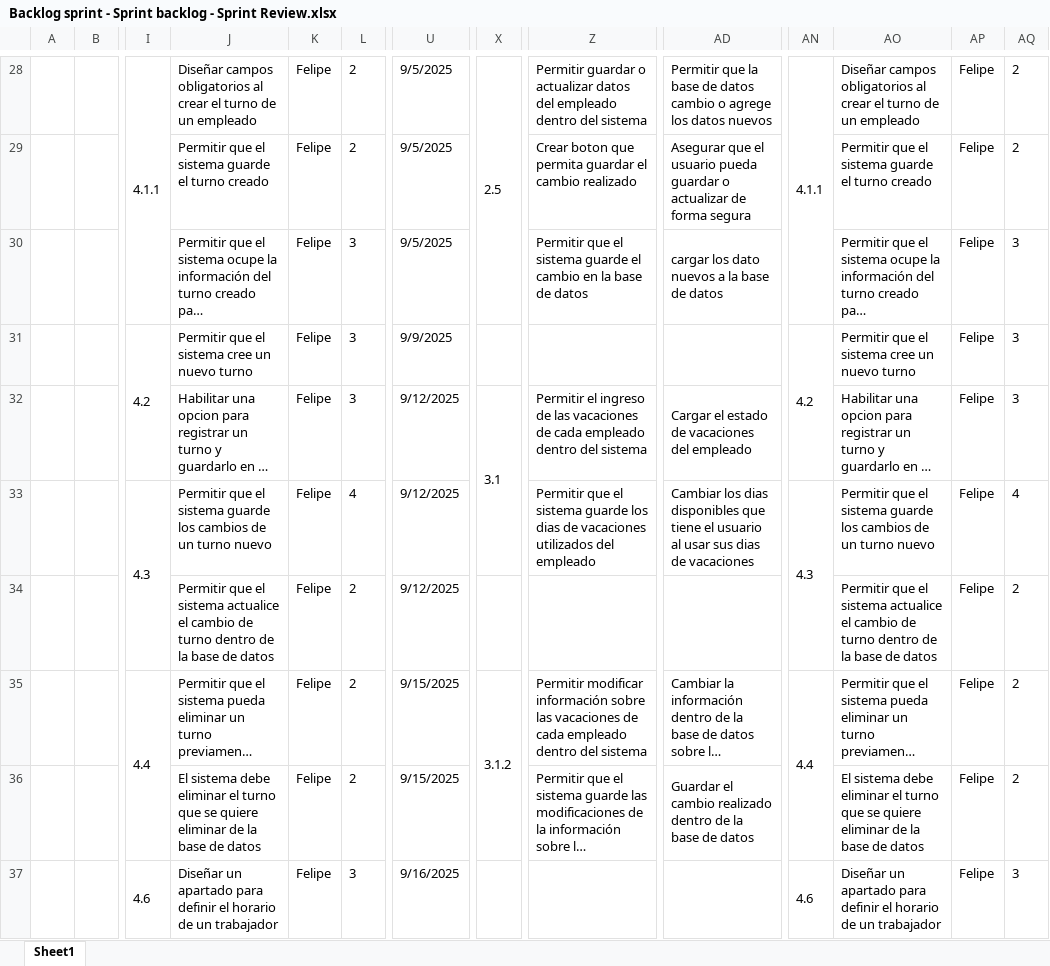
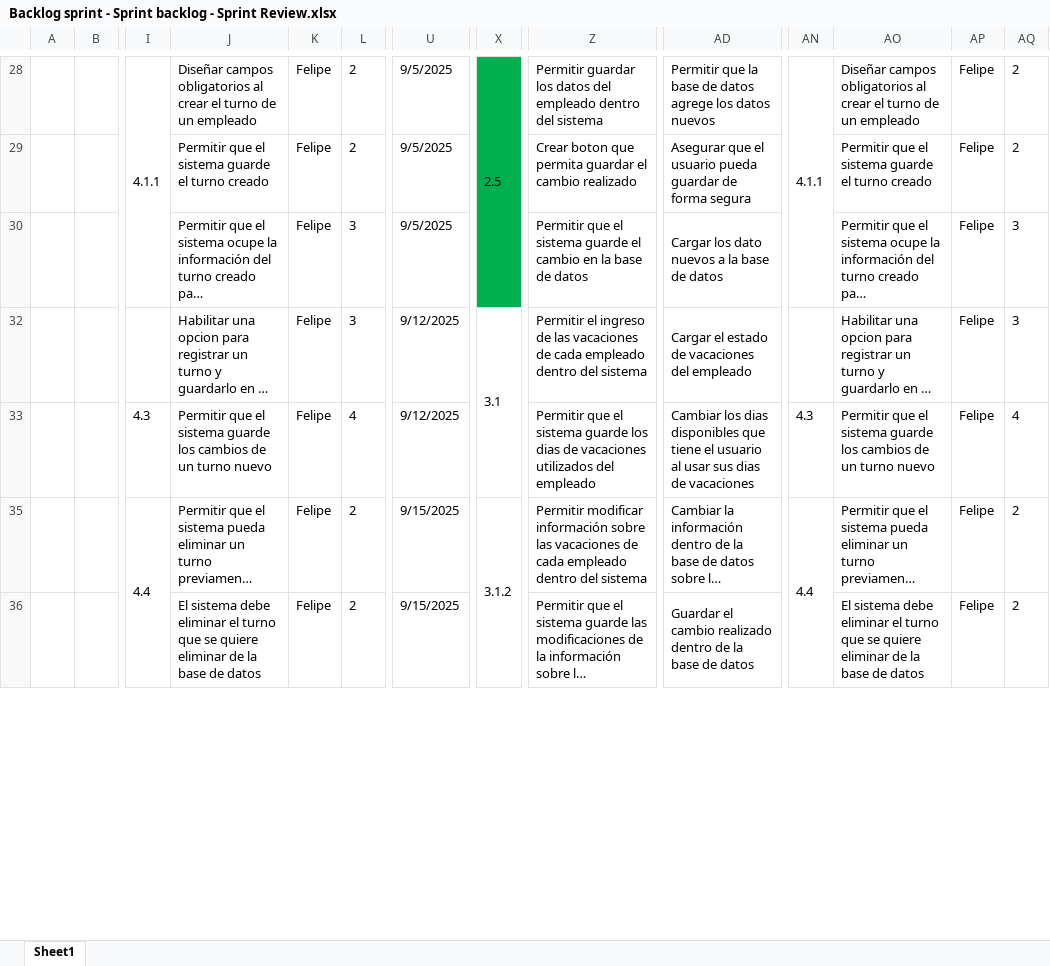
Before and after one commit to vixo23/ING-DE-SOFTWARE, an Excel workbook: INCREMENTO2/EXCELS/Backlog sprint - Sprint backlog - Sprint Review.xlsx, sheet Sheet1, drawn as a sheet; only a part is shown, gaps mark what is left out; long unchanged cells end in …; values as stored, in another font and other column widths than the file's, no borders; table styles not drawn; rows hold the shown columns only; the diff covers the shown part only; the diff names each change by its address in the sheet, - before the commit and + after, or states it on an @@ line.

```diff
--- a/INCREMENTO2/EXCELS/Backlog sprint - Sprint backlog - Sprint Review.xlsx (sheet Sheet1)
+++ b/INCREMENTO2/EXCELS/Backlog sprint - Sprint backlog - Sprint Review.xlsx (sheet Sheet1)
-X28:X30 fill: none
+X28:X30 fill: #00B050
-Z28: Permitir guardar o actualizar datos del…
+Z28: Permitir guardar los datos del…
-AD28: …de datos cambio o agrege los…
+AD28: …de datos agrege los…
-AD29: …pueda guardar o actualizar de forma…
+AD29: …pueda guardar de forma…
-AD30: cargar los dato nuevos a la base de datos
+AD30: Cargar los dato nuevos a la base de datos
@@ row 31 hidden:  |  | 4.2 | Permitir que el sistema cree un nuevo turno | Felipe | 3 | 9/9/2025 |  |  |  | 4.2 | Permitir que el sistema cree un nuevo turno | Felipe | 3 @@
-I33:I34 merged
-AN33:AN34 merged
@@ row 34 hidden:  |  |  | Permitir que el sistema actualice el cambio de turno dentro de la base de datos | Felipe | 2 | 9/12/2025 |  |  |  |  | Permitir que el sistema actualice el cambio de turno dentro de la base de datos | Felipe | 2 @@
@@ row 37 hidden:  |  | 4.6 | Diseñar un apartado para definir el horario de un trabajador | Felipe | 3 | 9/16/2025 |  |  |  | 4.6 | Diseñar un apartado para definir el horario de un trabajador | Felipe | 3 @@
```
Also changed, not shown: 12 removed rows, 96 hidden or unhidden rows, 3 edited cells, cell formats and merged cells elsewhere in this sheet, INCREMENTO2/Excels/Backlog sprint - Sprint backlog - Sprint Review.xlsx, 2 other files.
